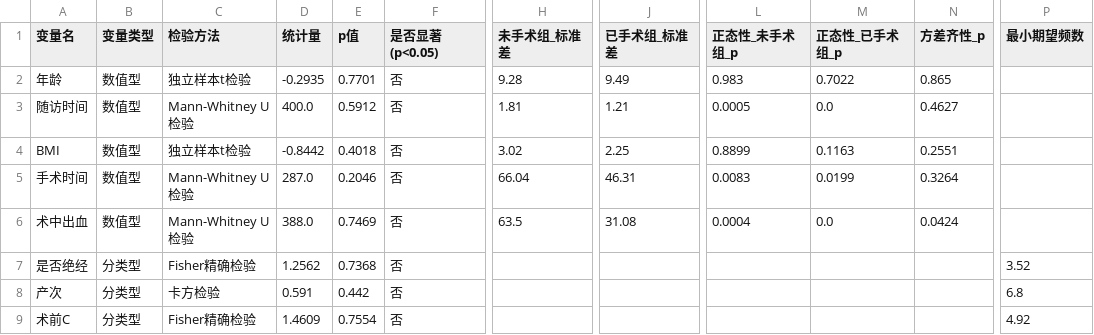
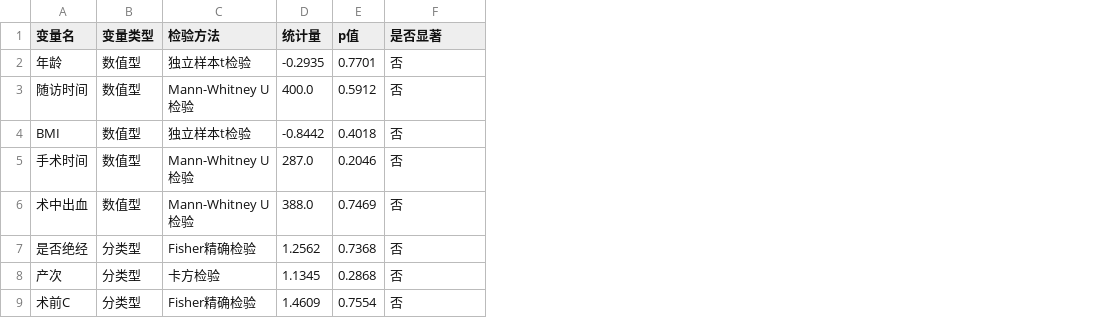
Before and after one commit to yxzm900916/work_test, a CSV file: 原始数据-1_假设检验结果.csv, drawn as a sheet; only a part is shown, gaps mark what is left out; the diff names each change by its address in the sheet, - before the commit and + after, or states it on an @@ line.

```diff
--- a/原始数据-1_假设检验结果.csv
+++ b/原始数据-1_假设检验结果.csv
-column H (未手术组_标准差), rows 2-6: 9.28 | 1.81 | 3.02 | 66.04 | 63.5
-column J (已手术组_标准差), rows 2-6: 9.49 | 1.21 | 2.25 | 46.31 | 31.08
-column L (正态性_未手术组_p), rows 2-6: 0.983 | 0.0005 | 0.8899 | 0.0083 | 0.0004
-column M (正态性_已手术组_p), rows 2-6: 0.7022 | 0.0 | 0.1163 | 0.0199 | 0.0
-column N (方差齐性_p), rows 2-6: 0.865 | 0.4627 | 0.2551 | 0.3264 | 0.0424
-column P (最小期望频数), rows 7-9: 3.52 | 6.8 | 4.92
-F1: 是否显著(p<0.05)
+F1: 是否显著
-D8 (统计量): 0.591
+D8 (统计量): 1.1345
-E8 (p值): 0.442
+E8 (p值): 0.2868
```
Also changed, not shown: 1 other file.
